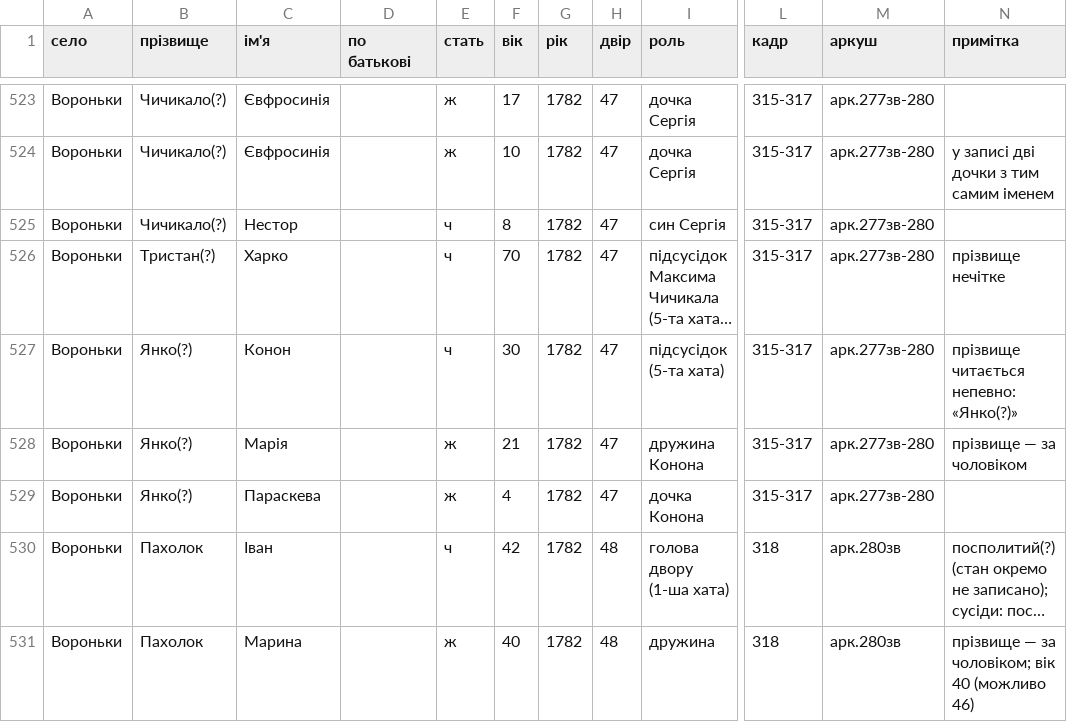
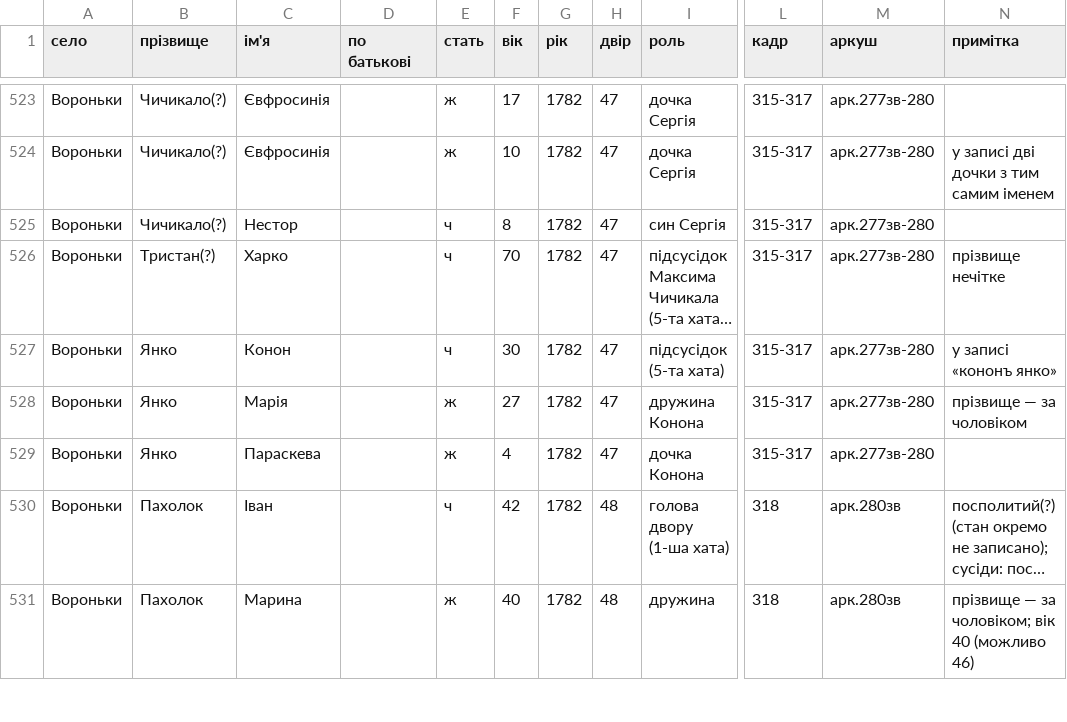
Before and after one commit to tut-maks/rid-shutykh, a CSV file: facts/baza/src_perepys1782_voronky.csv, drawn as a sheet; only a part is shown, gaps mark what is left out; long unchanged cells end in …; the diff names each change by its address in the sheet, - before the commit and + after, or states it on an @@ line.

```diff
--- a/facts/baza/src_perepys1782_voronky.csv
+++ b/facts/baza/src_perepys1782_voronky.csv
-B527:B529 (прізвище): Янко(?)
+B527:B529 (прізвище): Янко
-N527 (примітка): прізвище читається непевно: «Янко(?)»
+N527 (примітка): у записі «кононъ янко»
-F528 (вік): 21
+F528 (вік): 27
```
Also changed, not shown: 2 other files.
